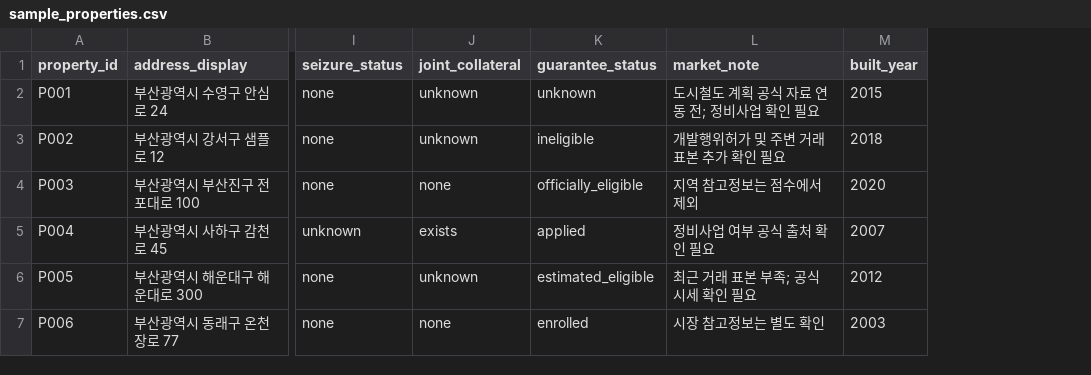
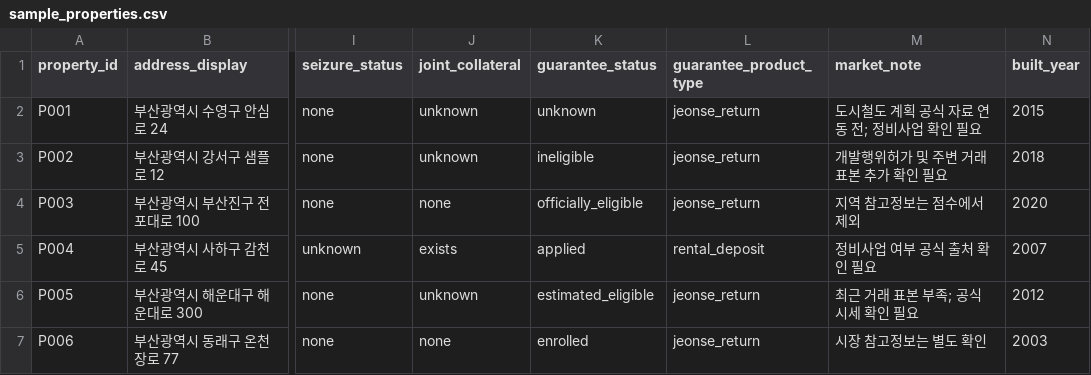
Before and after one commit to kkhee67/teletubbies, a CSV file: backend/data/sample_properties.csv, drawn as a sheet; only a part is shown, gaps mark what is left out; the diff names each change by its address in the sheet, - before the commit and + after, or states it on an @@ line.

Commit message:
feat: connect backend to AI similar-cases API

```diff
--- a/backend/data/sample_properties.csv
+++ b/backend/data/sample_properties.csv
+column L (guarantee_product_type), rows 2-7: jeonse_return | jeonse_return | jeonse_return | rental_deposit | jeonse_return | jeonse_return
```
Also changed, not shown: 7 other files.
